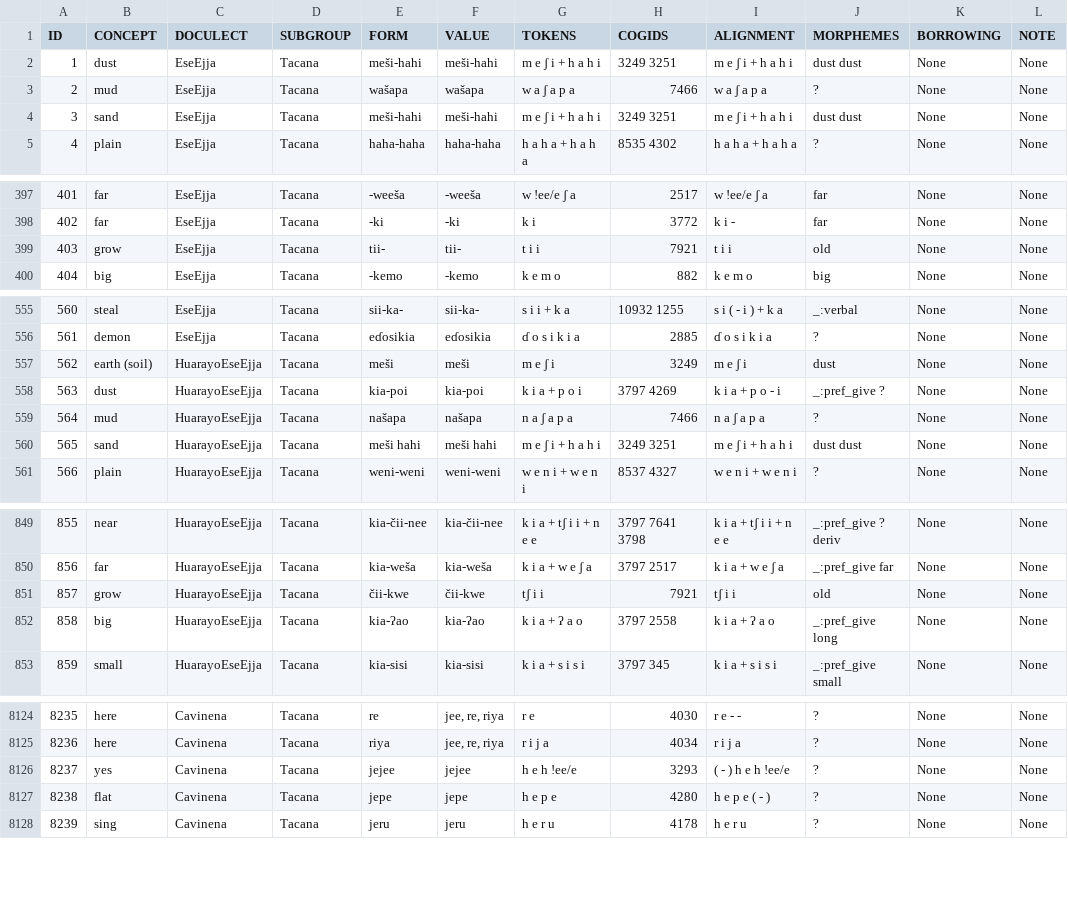
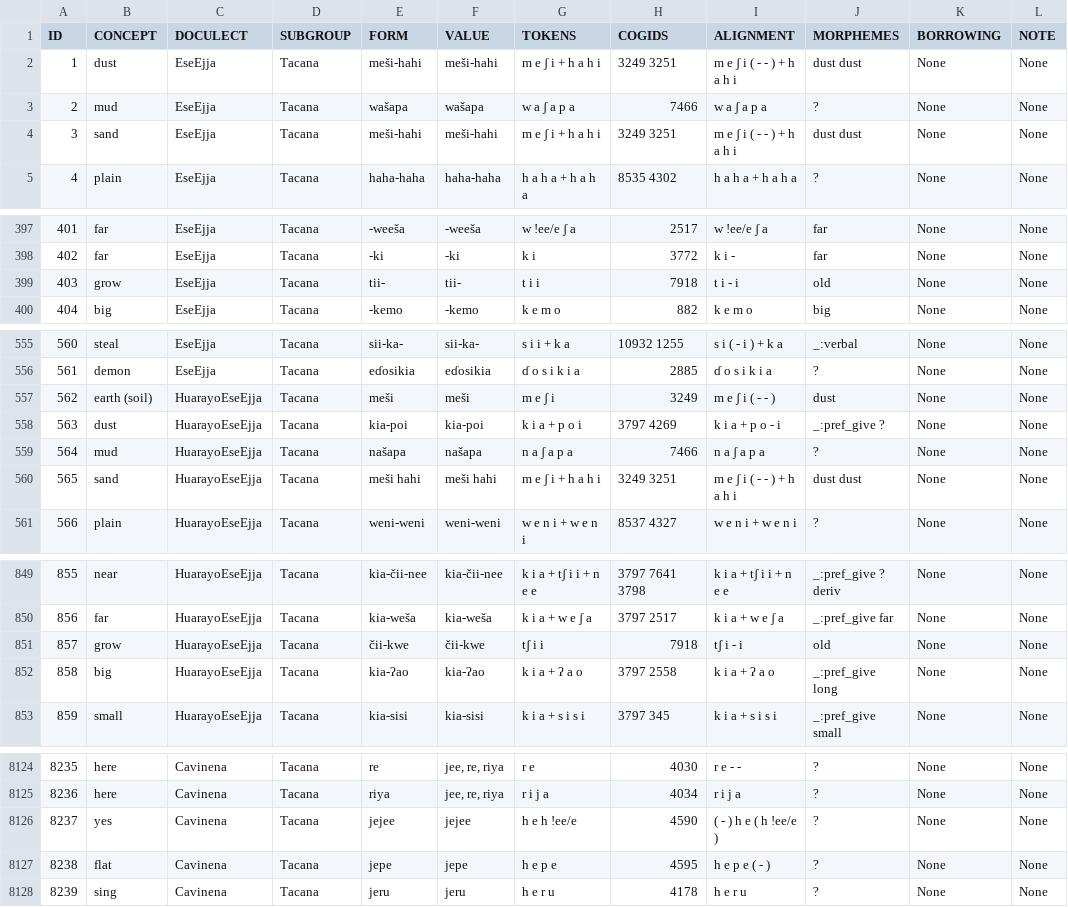
Before and after one commit to pano-takanan-history/blumpanotacana, a TSV file: raw/raw.tsv, drawn as a sheet; only a part is shown, gaps mark what is left out; the diff covers the shown part only.

```diff
--- a/raw/raw.tsv
+++ b/raw/raw.tsv
@@ -1,5 +1,5 @@
 ID	CONCEPT	DOCULECT	SUBGROUP	FORM	VALUE	TOKENS	COGIDS	ALIGNMENT	MORPHEMES	BORROWING	NOTE
-1	dust	EseEjja	Tacana	meši-hahi	meši-hahi	m e ʃ i + h a h i	3249 3251	m e ʃ i + h a h i	dust dust	None	None
+1	dust	EseEjja	Tacana	meši-hahi	meši-hahi	m e ʃ i + h a h i	3249 3251	m e ʃ i ( - - ) + h a h i	dust dust	None	None
 2	mud	EseEjja	Tacana	wašapa	wašapa	w a ʃ a p a	7466	w a ʃ a p a	?	None	None
-3	sand	EseEjja	Tacana	meši-hahi	meši-hahi	m e ʃ i + h a h i	3249 3251	m e ʃ i + h a h i	dust dust	None	None
+3	sand	EseEjja	Tacana	meši-hahi	meši-hahi	m e ʃ i + h a h i	3249 3251	m e ʃ i ( - - ) + h a h i	dust dust	None	None
 4	plain	EseEjja	Tacana	haha-haha	haha-haha	h a h a + h a h a	8535 4302	h a h a + h a h a	?	None	None
@@ -398,3 +398,3 @@ ID	CONCEPT	DOCULECT	SUBGROUP	FORM	VALUE	TOKENS	COGIDS	ALIGNMENT	MORPHEMES	BORROW
 402	far	EseEjja	Tacana	-ki	-ki	k i	3772	k i -	far	None	None
-403	grow	EseEjja	Tacana	tii-	tii-	t i i	7921	t i i	old	None	None
+403	grow	EseEjja	Tacana	tii-	tii-	t i i	7918	t i - i	old	None	None
 404	big	EseEjja	Tacana	-kemo	-kemo	k e m o	882	k e m o	big	None	None
@@ -556,6 +556,6 @@ ID	CONCEPT	DOCULECT	SUBGROUP	FORM	VALUE	TOKENS	COGIDS	ALIGNMENT	MORPHEMES	BORROW
 561	demon	EseEjja	Tacana	eɗosikia	eɗosikia	ɗ o s i k i a	2885	ɗ o s i k i a	?	None	None
-562	earth (soil)	HuarayoEseEjja	Tacana	meši	meši	m e ʃ i	3249	m e ʃ i	dust	None	None
+562	earth (soil)	HuarayoEseEjja	Tacana	meši	meši	m e ʃ i	3249	m e ʃ i ( - - )	dust	None	None
 563	dust	HuarayoEseEjja	Tacana	kia-poi	kia-poi	k i a + p o i	3797 4269	k i a + p o - i	_:pref_give ?	None	None
 564	mud	HuarayoEseEjja	Tacana	našapa	našapa	n a ʃ a p a	7466	n a ʃ a p a	?	None	None
-565	sand	HuarayoEseEjja	Tacana	meši hahi	meši hahi	m e ʃ i + h a h i	3249 3251	m e ʃ i + h a h i	dust dust	None	None
+565	sand	HuarayoEseEjja	Tacana	meši hahi	meši hahi	m e ʃ i + h a h i	3249 3251	m e ʃ i ( - - ) + h a h i	dust dust	None	None
 566	plain	HuarayoEseEjja	Tacana	weni-weni	weni-weni	w e n i + w e n i	8537 4327	w e n i + w e n i	?	None	None
@@ -850,3 +850,3 @@ ID	CONCEPT	DOCULECT	SUBGROUP	FORM	VALUE	TOKENS	COGIDS	ALIGNMENT	MORPHEMES	BORROW
 856	far	HuarayoEseEjja	Tacana	kia-weša	kia-weša	k i a + w e ʃ a	3797 2517	k i a + w e ʃ a	_:pref_give far	None	None
-857	grow	HuarayoEseEjja	Tacana	čii-kwe	čii-kwe	tʃ i i	7921	tʃ i i	old	None	None
+857	grow	HuarayoEseEjja	Tacana	čii-kwe	čii-kwe	tʃ i i	7918	tʃ i - i	old	None	None
 858	big	HuarayoEseEjja	Tacana	kia-ʔao	kia-ʔao	k i a + ʔ a o	3797 2558	k i a + ʔ a o	_:pref_give long	None	None
@@ -8125,4 +8125,4 @@ ID	CONCEPT	DOCULECT	SUBGROUP	FORM	VALUE	TOKENS	COGIDS	ALIGNMENT	MORPHEMES	BORROW
 8236	here	Cavinena	Tacana	riya	jee, re, riya	r i j a	4034	r i j a	?	None	None
-8237	yes	Cavinena	Tacana	jejee	jejee	h e h !ee/e	3293	( - ) h e h !ee/e	?	None	None
-8238	flat	Cavinena	Tacana	jepe	jepe	h e p e	4280	h e p e ( - )	?	None	None
+8237	yes	Cavinena	Tacana	jejee	jejee	h e h !ee/e	4590	( - ) h e ( h !ee/e )	?	None	None
+8238	flat	Cavinena	Tacana	jepe	jepe	h e p e	4595	h e p e ( - )	?	None	None
 8239	sing	Cavinena	Tacana	jeru	jeru	h e r u	4178	h e r u	?	None	None
```
Also changed, not shown: 78 edited cells elsewhere in this file, cldf/cognates.csv, 10 other files.
